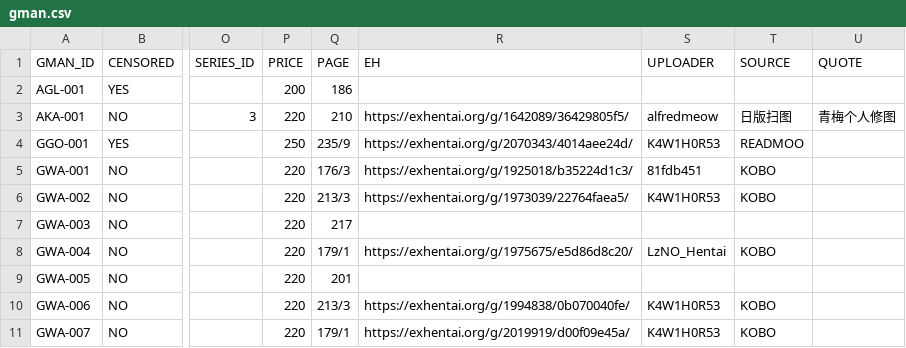
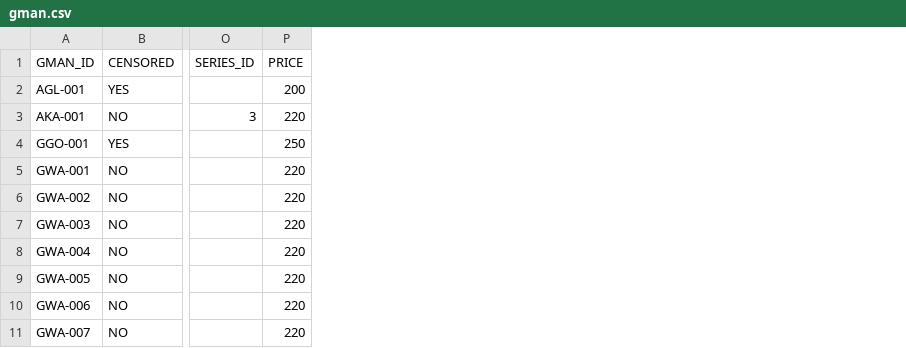
Before and after one commit to K4W1H0R53/tankoubon, a CSV file: tw/gman.csv, drawn as a sheet; only a part is shown, gaps mark what is left out; the diff names each change by its address in the sheet, - before the commit and + after, or states it on an @@ line.

Commit message:
Update gman.csv

```diff
--- a/tw/gman.csv
+++ b/tw/gman.csv
-column Q (PAGE), rows 2-11: 186 | 210 | 235/9 | 176/3 | 213/3 | 217 | 179/1 | 201 | 213/3 | 179/1
-column R (EH), rows 3-11: https://exhentai.org/g/1642089/36429805f5/ | https://exhentai.org/g/2070343/4014aee24d/ | https://exhentai.org/g/1925018/b35224d1c3/ | https://exhentai.org/g/1973039/22764faea5/ |  | https://exhentai.org/g/1975675/e5d86d8c20/ |  | https://exhentai.org/g/1994838/0b070040fe/ | https://exhentai.org/g/2019919/d00f09e45a/
-column S (UPLOADER), rows 3-11: alfredmeow | K4W1H0R53 | 81fdb451 | K4W1H0R53 |  | LzNO_Hentai |  | K4W1H0R53 | K4W1H0R53
-column T (SOURCE), rows 3-11: 日版扫图 | READMOO | KOBO | KOBO |  | KOBO |  | KOBO | KOBO
-column U (QUOTE), row 3: 青梅个人修图
```
